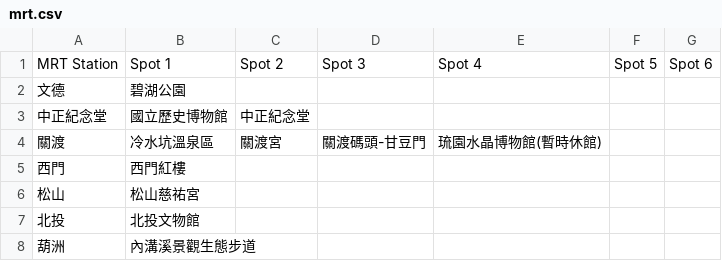
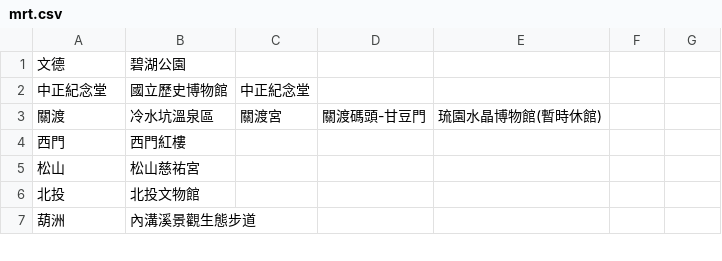
Before and after one commit to WendyWang1031/WeHelp, a CSV file: week3/task_1/mrt.csv, drawn as a sheet; only a part is shown; the diff names each change by its address in the sheet, - before the commit and + after, or states it on an @@ line.

```diff
--- a/week3/task_1/mrt.csv
+++ b/week3/task_1/mrt.csv
-row 1: MRT Station | Spot 1 | Spot 2 | Spot 3 | Spot 4 | Spot 5 | Spot 6
```
Also changed, not shown: 1 other file.
